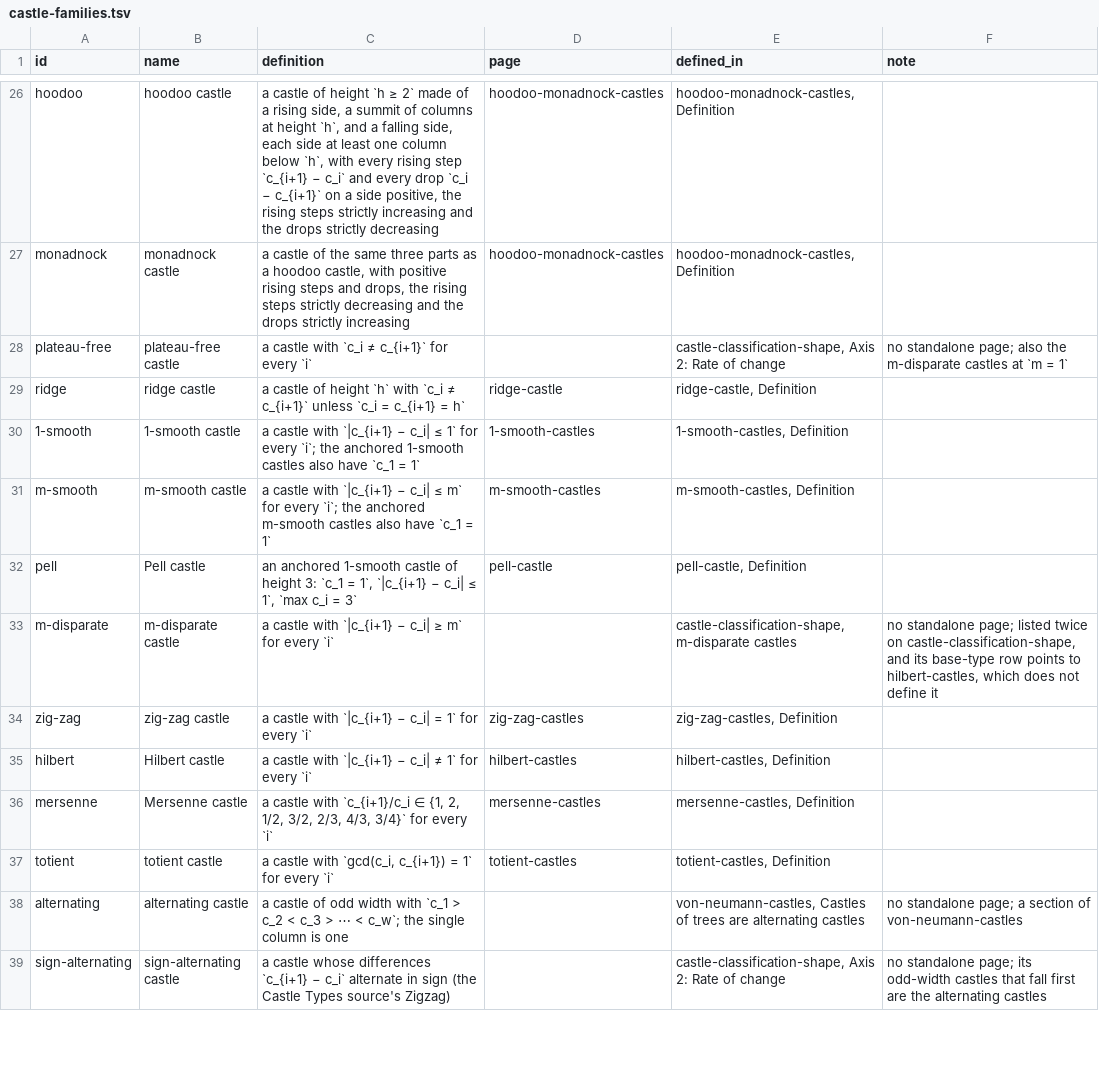
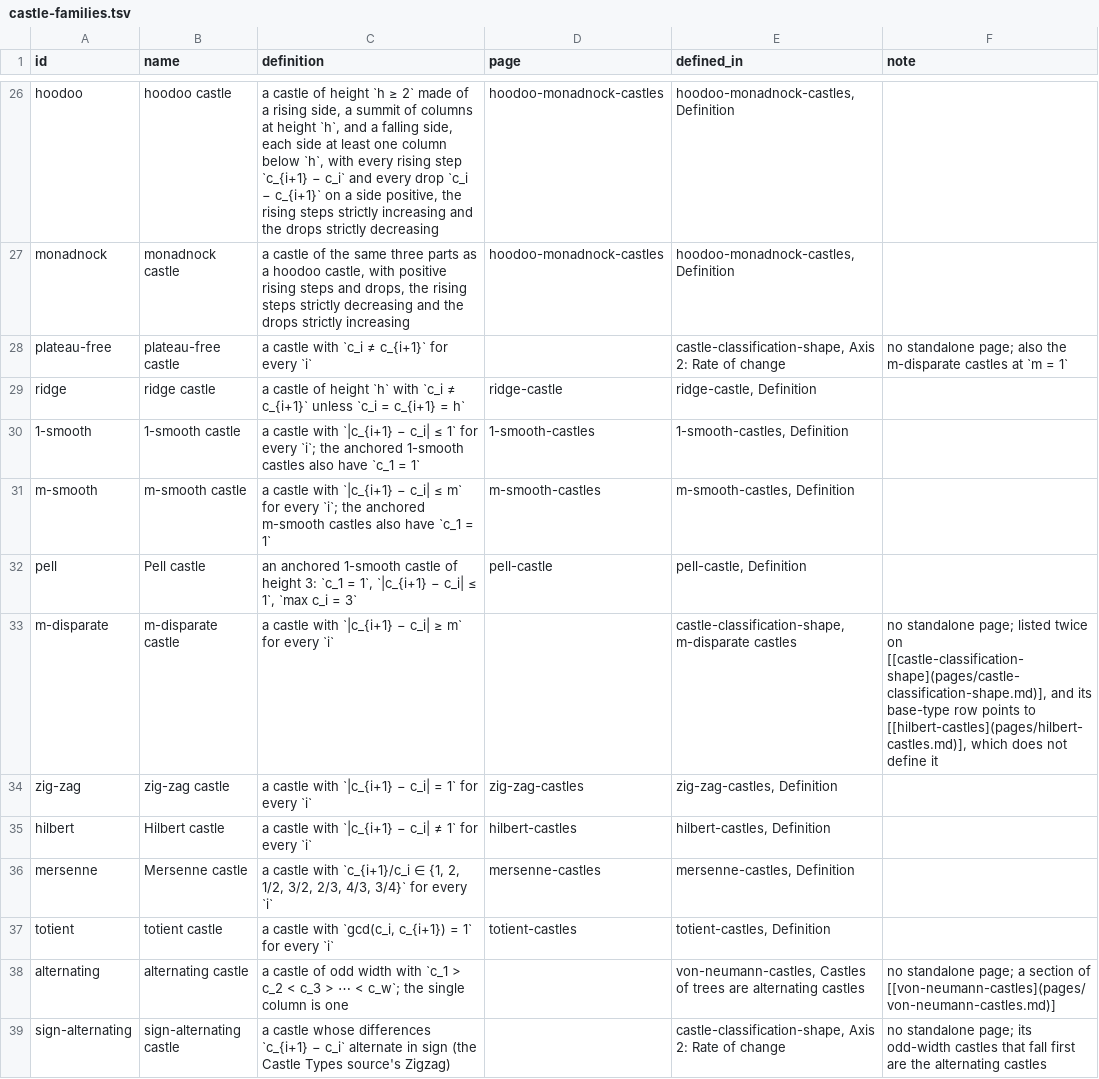
Before and after one commit to eeggwall/castles-wiki, a TSV file: config/castle-families.tsv, drawn as a sheet; only a part is shown, gaps mark what is left out; the diff covers the shown part only.

Commit message:
refactor: the castle sequence catalog groups its rows by the castle families of castle-families.tsv, each section opened by the family's definition; castle-sequence-families.tsv is gone; castle-sequence-checks.tsv holds how rows were verified and castle-sequences.tsv gains a check column naming one, rendered as a catalog footnote; the index role line carries the grading variable in place of the family label; SCHEMA, README and IDEAS describe the three data files

```diff
--- a/config/castle-families.tsv
+++ b/config/castle-families.tsv
@@ -32,3 +32,3 @@ m-smooth	m-smooth castle	a castle with `|c_{i+1} − c_i| ≤ m` for every `i`;
 pell	Pell castle	an anchored 1-smooth castle of height 3: `c_1 = 1`, `|c_{i+1} − c_i| ≤ 1`, `max c_i = 3`	pell-castle	pell-castle, Definition	
-m-disparate	m-disparate castle	a castle with `|c_{i+1} − c_i| ≥ m` for every `i`		castle-classification-shape, m-disparate castles	no standalone page; listed twice on castle-classification-shape, and its base-type row points to hilbert-castles, which does not define it
+m-disparate	m-disparate castle	a castle with `|c_{i+1} − c_i| ≥ m` for every `i`		castle-classification-shape, m-disparate castles	no standalone page; listed twice on [[castle-classification-shape](pages/castle-classification-shape.md)], and its base-type row points to [[hilbert-castles](pages/hilbert-castles.md)], which does not define it
 zig-zag	zig-zag castle	a castle with `|c_{i+1} − c_i| = 1` for every `i`	zig-zag-castles	zig-zag-castles, Definition	
@@ -37,3 +37,3 @@ mersenne	Mersenne castle	a castle with `c_{i+1}/c_i ∈ {1, 2, 1/2, 3/2, 2/3, 4/
 totient	totient castle	a castle with `gcd(c_i, c_{i+1}) = 1` for every `i`	totient-castles	totient-castles, Definition	
-alternating	alternating castle	a castle of odd width with `c_1 > c_2 < c_3 > ⋯ < c_w`; the single column is one		von-neumann-castles, Castles of trees are alternating castles	no standalone page; a section of von-neumann-castles
+alternating	alternating castle	a castle of odd width with `c_1 > c_2 < c_3 > ⋯ < c_w`; the single column is one		von-neumann-castles, Castles of trees are alternating castles	no standalone page; a section of [[von-neumann-castles](pages/von-neumann-castles.md)]
 sign-alternating	sign-alternating castle	a castle whose differences `c_{i+1} − c_i` alternate in sign (the Castle Types source's Zigzag)		castle-classification-shape, Axis 2: Rate of change	no standalone page; its odd-width castles that fall first are the alternating castles
```
Also changed, not shown: 19 edited cells elsewhere in this file, 7 other files.
